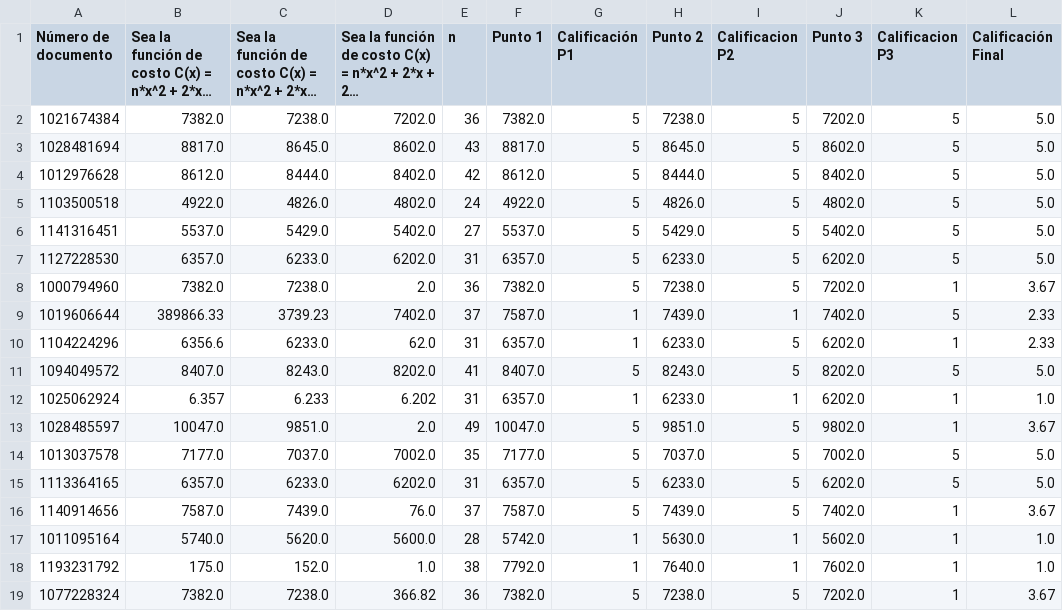
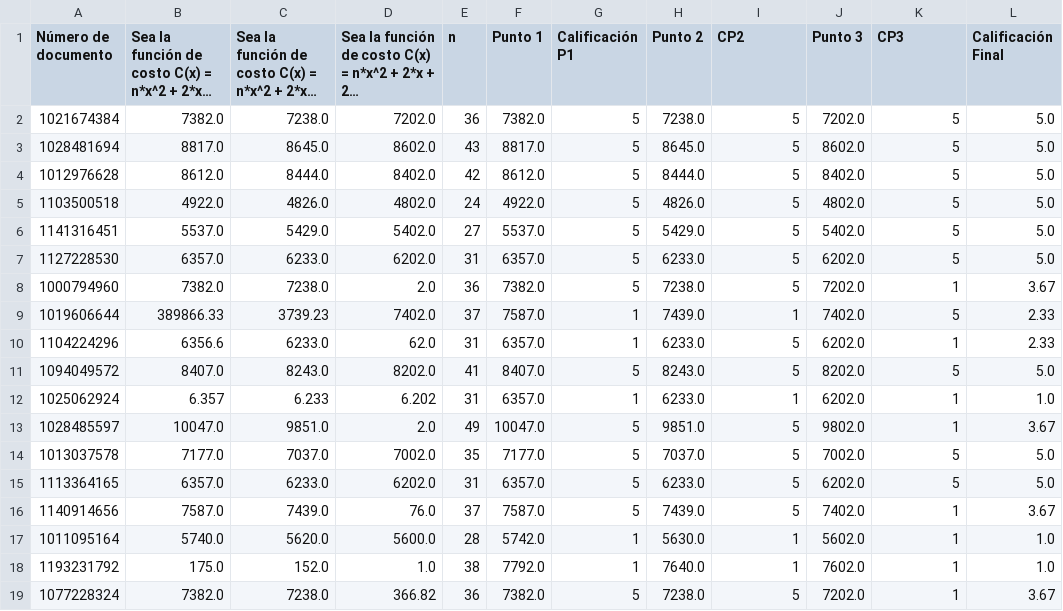
Before and after one commit to Laura02085/x200000, a CSV file: .pandas/Quiz Cálculo 1- Gobierno 22 de Octubre(1-18).csv, drawn as a sheet; long unchanged cells end in …; the diff names each change by its address in the sheet, - before the commit and + after, or states it on an @@ line.

```diff
--- a/.pandas/Quiz Cálculo 1- Gobierno 22 de Octubre(1-18).csv
+++ b/.pandas/Quiz Cálculo 1- Gobierno 22 de Octubre(1-18).csv
-I1: Calificacion P2
+I1: CP2
-K1: Calificacion P3
+K1: CP3
```
Also changed, not shown: 1 other file.
